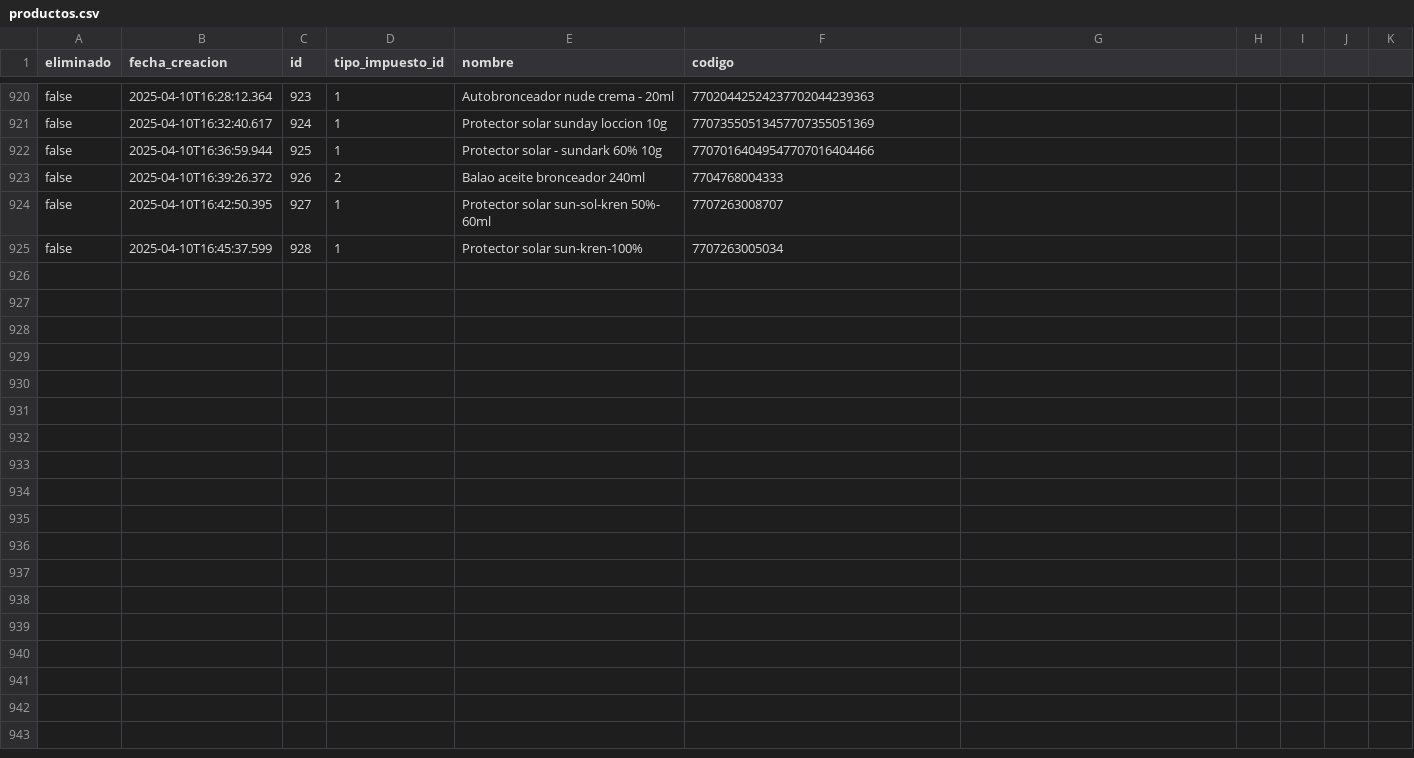
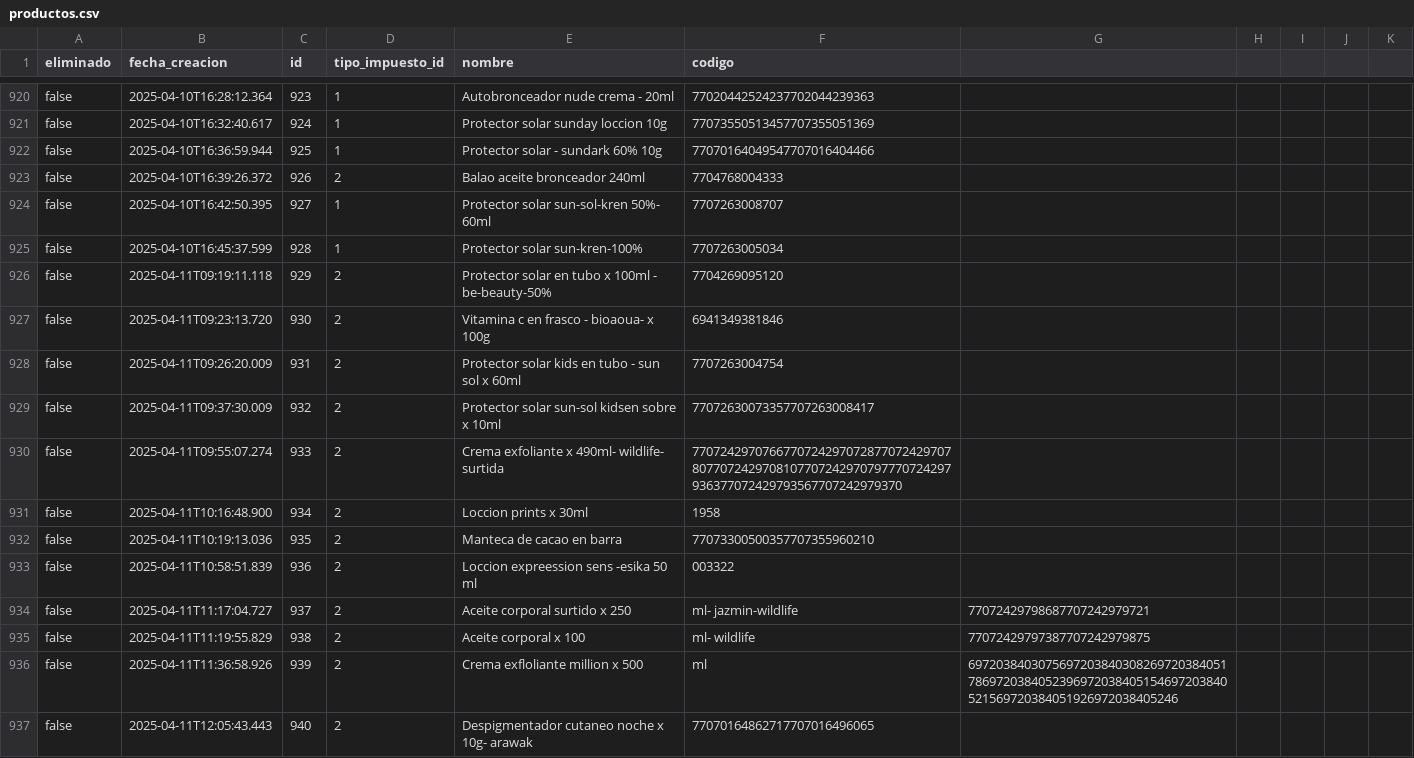
Before and after one commit to AariazP/drogueria1-backup, a CSV file: productos.csv, drawn as a sheet; only a part is shown, gaps mark what is left out; the diff names each change by its address in the sheet, - before the commit and + after, or states it on an @@ line.

Commit message:
Backup de todas las tablas 2025-04-11

```diff
--- a/productos.csv
+++ b/productos.csv
+row 926: false | 2025-04-11T09:19:11.118 | 929 | 2 | Protector solar en tubo x 100ml - be-beauty-50% | 7704269095120
+row 927: false | 2025-04-11T09:23:13.720 | 930 | 2 | Vitamina c en frasco - bioaoua- x 100g | 6941349381846
+row 928: false | 2025-04-11T09:26:20.009 | 931 | 2 | Protector solar kids en tubo - sun sol x 60ml | 7707263004754
+row 929: false | 2025-04-11T09:37:30.009 | 932 | 2 | Protector solar sun-sol kidsen sobre x 10ml | 77072630073357707263008417
+row 930: false | 2025-04-11T09:55:07.274 | 933 | 2 | Crema exfoliante x 490ml- wildlife- surtida | 77072429707667707242970728770724297078077072429708107707242970797770724297936377072429793567707242979370
+row 931: false | 2025-04-11T10:16:48.900 | 934 | 2 | Loccion prints x 30ml | 1958
+row 932: false | 2025-04-11T10:19:13.036 | 935 | 2 | Manteca de cacao en barra | 77073300500357707355960210
+row 933: false | 2025-04-11T10:58:51.839 | 936 | 2 | Loccion expreession sens -esika 50 ml | 003322
+row 934: false | 2025-04-11T11:17:04.727 | 937 | 2 | Aceite corporal surtido x 250 | ml- jazmin-wildlife | 77072429798687707242979721
+row 935: false | 2025-04-11T11:19:55.829 | 938 | 2 | Aceite corporal x 100 | ml- wildlife | 77072429797387707242979875
+row 936: false | 2025-04-11T11:36:58.926 | 939 | 2 | Crema exfloliante million x 500 | ml | 69720384030756972038403082697203840517869720384052396972038405154697203840521569720384051926972038405246
+row 937: false | 2025-04-11T12:05:43.443 | 940 | 2 | Despigmentador cutaneo noche x 10g- arawak | 77070164862717707016496065
```
